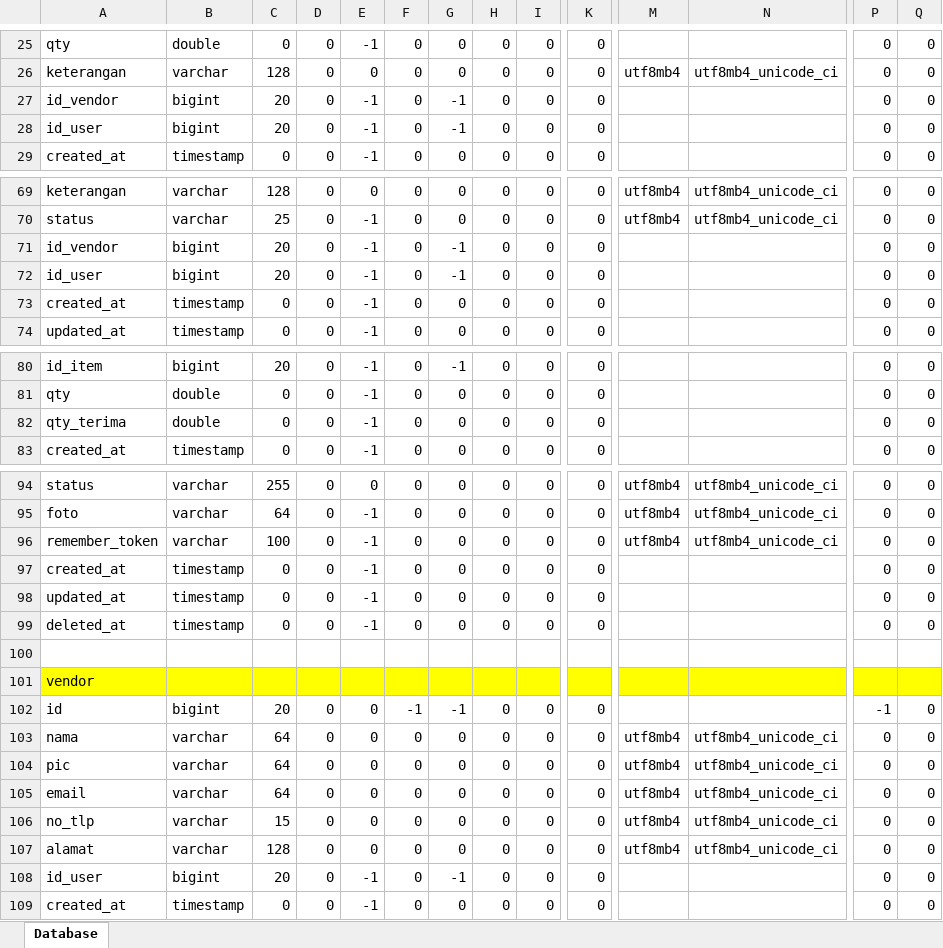
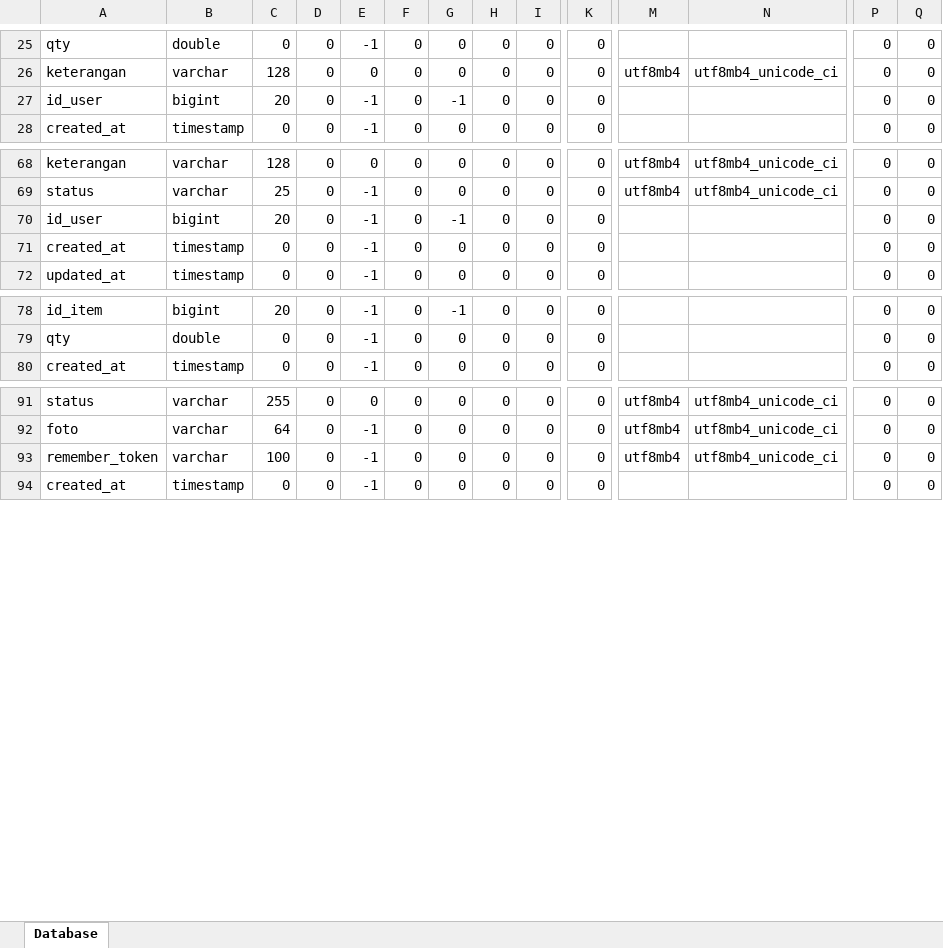
Before and after one commit to gurafwisandi/erp-warehouse-vertical, an Excel workbook: public/DOKUMENTASI/Database.xlsx, sheet Database, drawn as a sheet; only a part is shown, gaps mark what is left out; values as stored, in another font and other column widths than the file's, no borders; rows hold the shown columns only; the diff names each change by its address in the sheet, - before the commit and + after, or states it on an @@ line.

Commit message:
update tanpa vendor

```diff
--- a/public/DOKUMENTASI/Database.xlsx (sheet Database)
+++ b/public/DOKUMENTASI/Database.xlsx (sheet Database)
-row 27: id_vendor | bigint | 20 | 0 | -1 | 0 | -1 | 0 | 0 | 0 |  |  | 0 | 0
-row 71: id_vendor | bigint | 20 | 0 | -1 | 0 | -1 | 0 | 0 | 0 |  |  | 0 | 0
-row 82: qty_terima | double | 0 | 0 | -1 | 0 | 0 | 0 | 0 | 0 |  |  | 0 | 0
-row 97: created_at | timestamp | 0 | 0 | -1 | 0 | 0 | 0 | 0 | 0 |  |  | 0 | 0
-row 98: updated_at | timestamp | 0 | 0 | -1 | 0 | 0 | 0 | 0 | 0 |  |  | 0 | 0
-row 99: deleted_at | timestamp | 0 | 0 | -1 | 0 | 0 | 0 | 0 | 0 |  |  | 0 | 0
-row 100: (empty)
-row 101: vendor
-row 102: id | bigint | 20 | 0 | 0 | -1 | -1 | 0 | 0 | 0 |  |  | -1 | 0
-row 103: nama | varchar | 64 | 0 | 0 | 0 | 0 | 0 | 0 | 0 | utf8mb4 | utf8mb4_unicode_ci | 0 | 0
-row 104: pic | varchar | 64 | 0 | 0 | 0 | 0 | 0 | 0 | 0 | utf8mb4 | utf8mb4_unicode_ci | 0 | 0
-row 105: email | varchar | 64 | 0 | 0 | 0 | 0 | 0 | 0 | 0 | utf8mb4 | utf8mb4_unicode_ci | 0 | 0
-row 106: no_tlp | varchar | 15 | 0 | 0 | 0 | 0 | 0 | 0 | 0 | utf8mb4 | utf8mb4_unicode_ci | 0 | 0
-row 107: alamat | varchar | 128 | 0 | 0 | 0 | 0 | 0 | 0 | 0 | utf8mb4 | utf8mb4_unicode_ci | 0 | 0
-row 108: id_user | bigint | 20 | 0 | -1 | 0 | -1 | 0 | 0 | 0 |  |  | 0 | 0
```
Also changed, not shown: formulas that keep their value, 30 other files.
